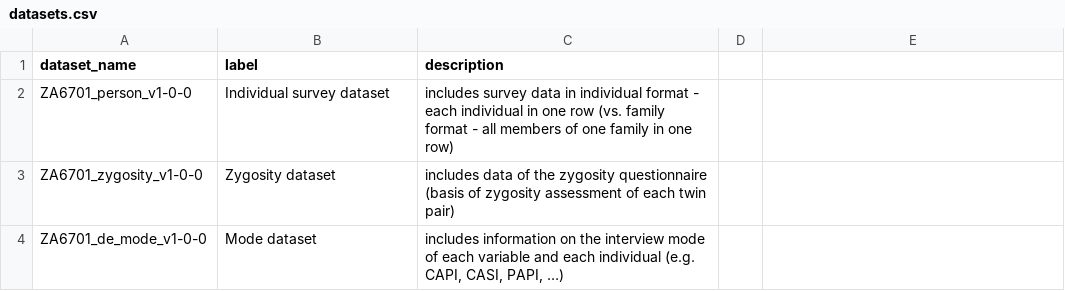
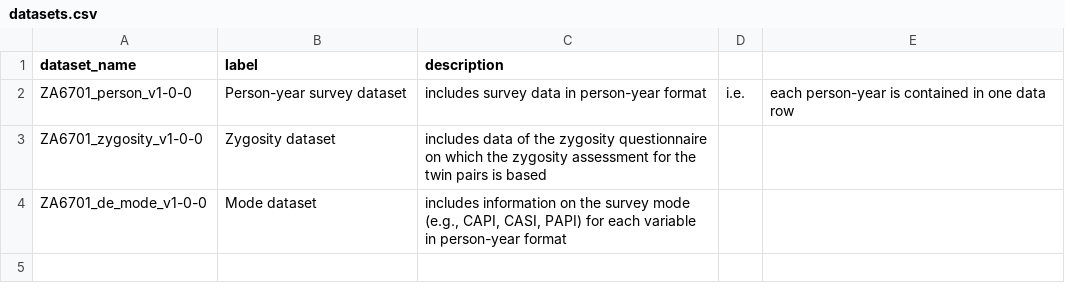
Before and after one commit to volkerlang/twinlife, a CSV file: metadata/datasets.csv, drawn as a sheet.

```diff
--- a/metadata/datasets.csv
+++ b/metadata/datasets.csv
@@ -1,4 +1,4 @@
 dataset_name,label,description
-ZA6701_person_v1-0-0,Individual survey dataset,includes survey data in individual format - each individual in one row (vs. family format - all members of one family in one row)
-ZA6701_zygosity_v1-0-0,Zygosity dataset,includes data of the zygosity questionnaire (basis of zygosity assessment of each twin pair)
-ZA6701_de_mode_v1-0-0,Mode dataset,"includes information on the interview mode of each variable and each individual (e.g. CAPI, CASI, PAPI, …)"
+ZA6701_person_v1-0-0,Person-year survey dataset,includes survey data in person-year format, i.e., each person-year is contained in one data row
+ZA6701_zygosity_v1-0-0,Zygosity dataset,includes data of the zygosity questionnaire on which the zygosity assessment for the twin pairs is based
+ZA6701_de_mode_v1-0-0,Mode dataset,"includes information on the survey mode (e.g., CAPI, CASI, PAPI) for each variable in person-year format"
```
Also changed, not shown: 3 other files.
